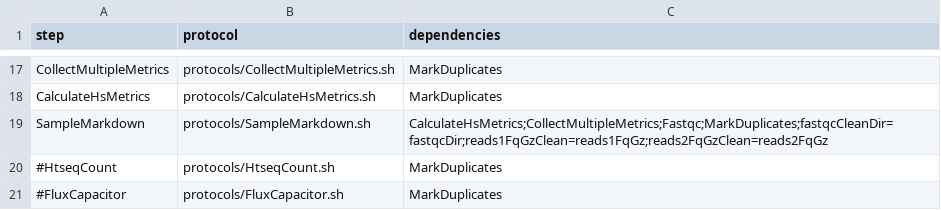
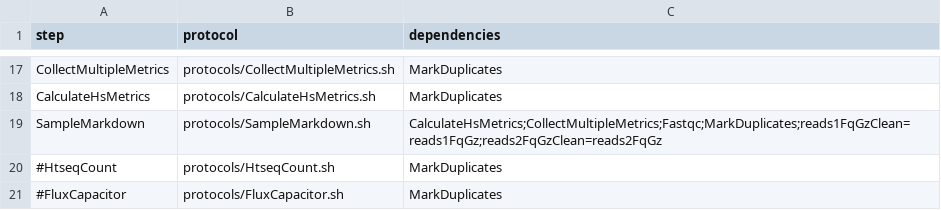
Before and after one commit to mmterpstra/molgenis-c5-TumorNormal, a CSV file: workflow.csv, drawn as a sheet; only a part is shown, gaps mark what is left out.

Commit message:
Changes:  - changed workflow remapping / bugfix fastq naming in fastqc/samplemarkdown protocol  - changed protocols/Varscan2.sh protocol to use the reads outside the capturing regions  - pulled dostounix over the files

```diff
--- a/workflow.csv
+++ b/workflow.csv
@@ -18,3 +18,3 @@ CollectMultipleMetrics,protocols/CollectMultipleMetrics.sh,MarkDuplicates
 CalculateHsMetrics,protocols/CalculateHsMetrics.sh,MarkDuplicates
-SampleMarkdown,protocols/SampleMarkdown.sh,CalculateHsMetrics;CollectMultipleMetrics;Fastqc;MarkDuplicates;fastqcCleanDir=fastqcDir;reads1FqGzClean=reads1FqGz;reads2FqGzClean=reads2FqGz
+SampleMarkdown,protocols/SampleMarkdown.sh,CalculateHsMetrics;CollectMultipleMetrics;Fastqc;MarkDuplicates;reads1FqGzClean=reads1FqGz;reads2FqGzClean=reads2FqGz
 #HtseqCount,protocols/HtseqCount.sh,MarkDuplicates
```
Also changed, not shown: 5 other files.
